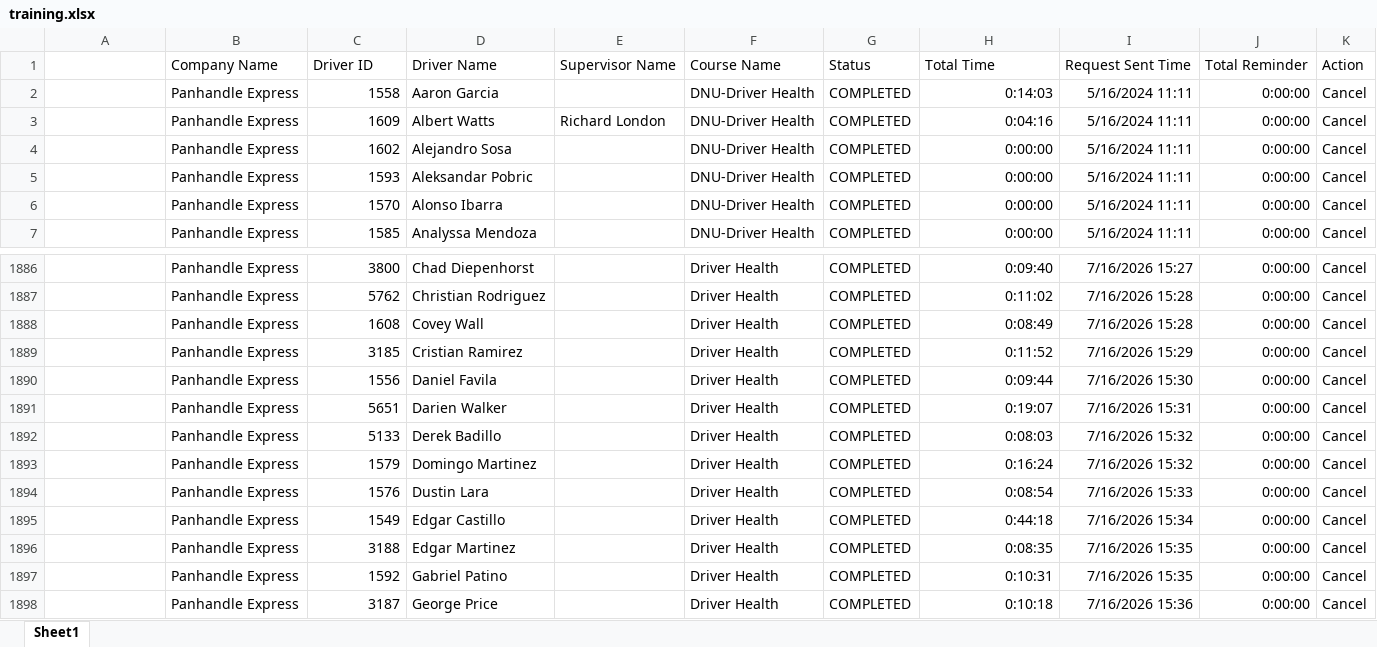
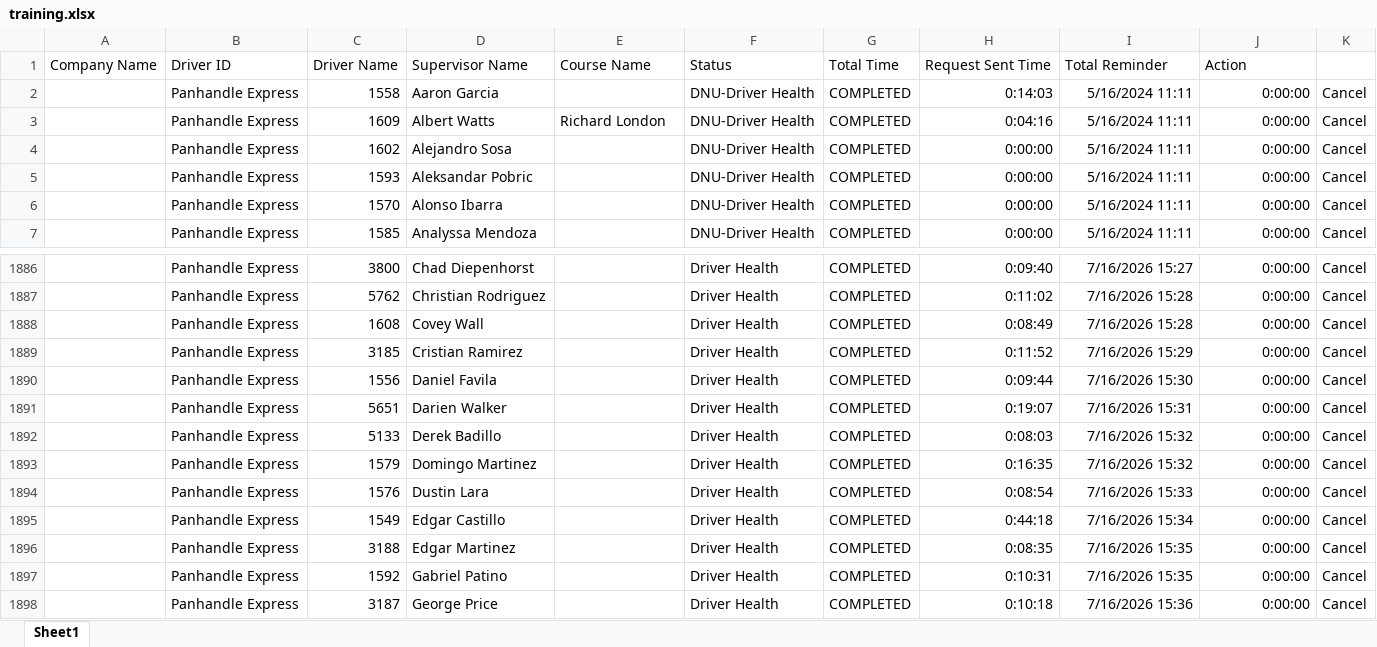
Before and after one commit to jmullins-DEN/panhandle-express, an Excel workbook: training.xlsx, sheet Sheet1, drawn as a sheet; only a part is shown, gaps mark what is left out; values as stored, in another font and other column widths than the file's, no borders; removed rows and columns are numbered as before the commit, all else as after; the diff covers the shown part only; the diff names each change by its address in the sheet, - before the commit and + after, or states it on an @@ line.

```diff
--- a/training.xlsx (sheet Sheet1)
+++ b/training.xlsx (sheet Sheet1)
-row 1:  | Company Name | Driver ID | Driver Name | Supervisor Name | Course Name | Status | Total Time | Request Sent Time | Total Reminder | Action
+row 1: Company Name | Driver ID | Driver Name | Supervisor Name | Course Name | Status | Total Time | Request Sent Time | Total Reminder | Action
-H1893: 0:16:24
+H1893: 0:16:35
```
Also changed, not shown: 71 added rows elsewhere in this sheet.
